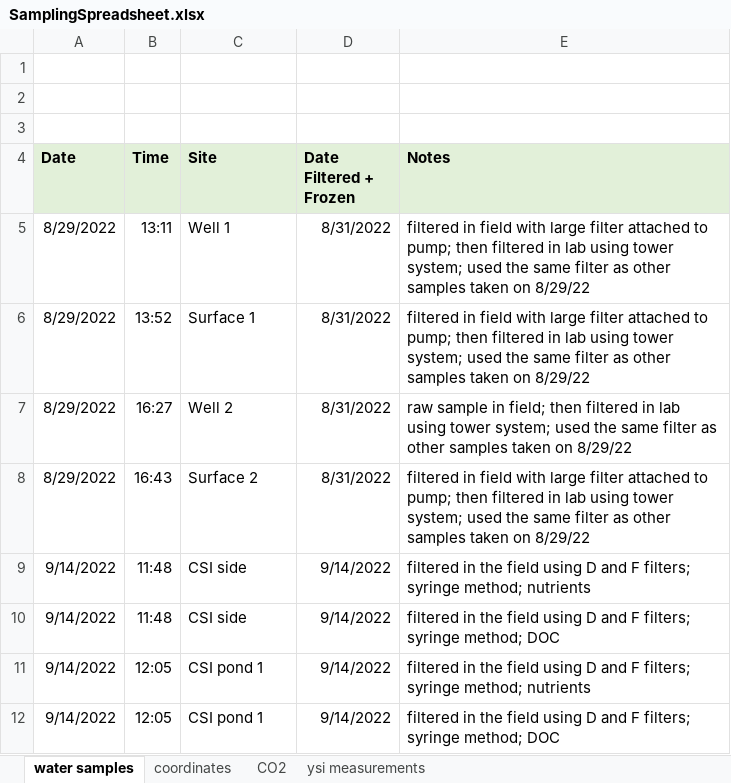
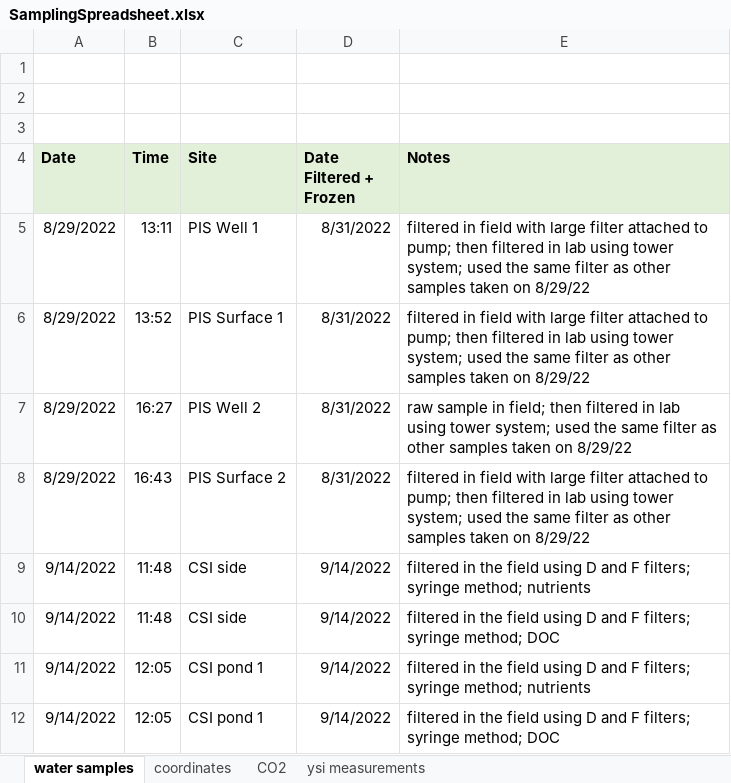
Before and after one commit to kemerso/CurrituckCroatanCarbon2023, an Excel workbook: SamplingSpreadsheet.xlsx, sheet water samples, drawn as a sheet; only a part is shown; values as stored, in another font and other column widths than the file's, no borders; the diff covers the shown part only; the diff names each change by its address in the sheet, - before the commit and + after, or states it on an @@ line.

```diff
--- a/SamplingSpreadsheet.xlsx (sheet water samples)
+++ b/SamplingSpreadsheet.xlsx (sheet water samples)
-C5 (Site): Well 1
+C5 (Site): PIS Well 1
-C6 (Site): Surface 1
+C6 (Site): PIS Surface 1
-C7 (Site): Well 2
+C7 (Site): PIS Well 2
-C8 (Site): Surface 2
+C8 (Site): PIS Surface 2
```
Also changed, not shown: 34 added rows and 20 edited cells elsewhere in this sheet, sheet ysi measurements, sheet coordinates.
